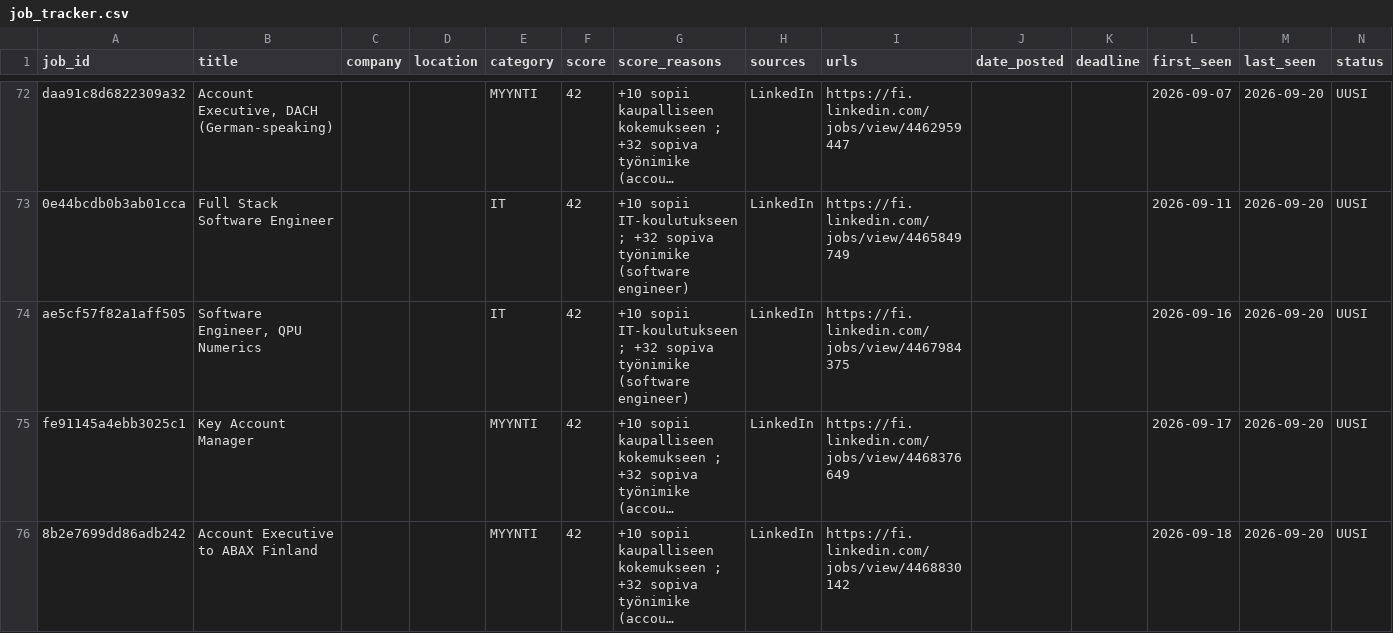
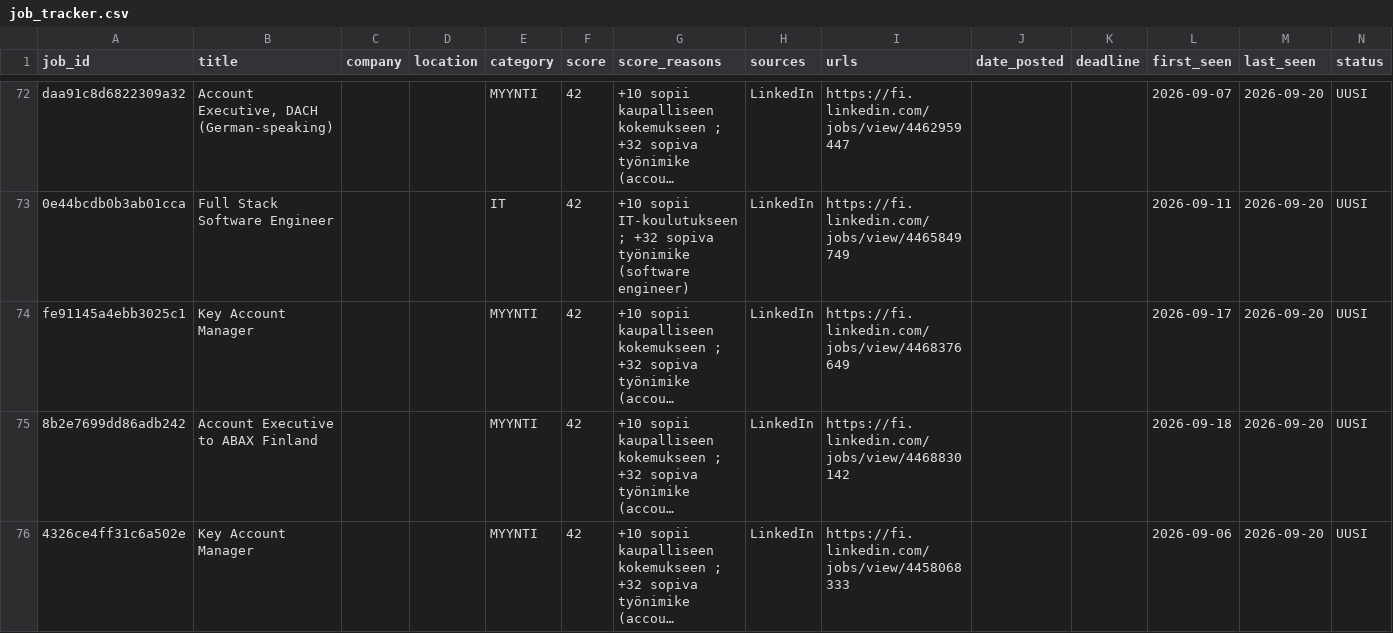
Before and after one commit to JanOlaf1/Job-agent, a CSV file: job_tracker.csv, drawn as a sheet; only a part is shown, gaps mark what is left out; the shorter side is filled out with more unchanged rows; long unchanged cells end in …; removed rows and columns are numbered as before the commit, all else as after; rows hold the shown columns only; the diff covers the shown part only; the diff names each change by its address in the sheet, - before the commit and + after, or states it on an @@ line.

```diff
--- a/job_tracker.csv
+++ b/job_tracker.csv
-row 74: ae5cf57f82a1aff505 | Software Engineer, QPU Numerics |  |  | IT | 42 | +10 sopii IT-koulutukseen ; +32 sopiva työnimike (software engineer) | LinkedIn | https://fi.linkedin.com/jobs/view/4467984375 |  |  | 2026-09-16 | 2026-09-20 | UUSI
```
Also changed, not shown: 1 added row elsewhere in this file, 2 other files.
